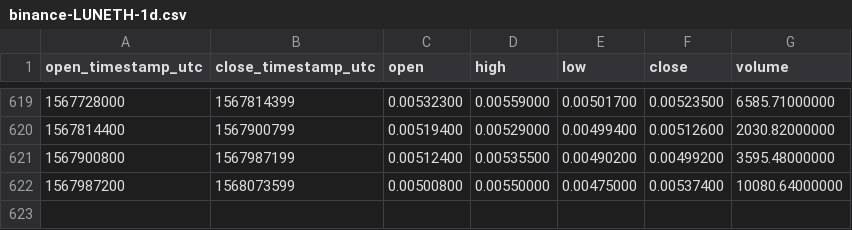
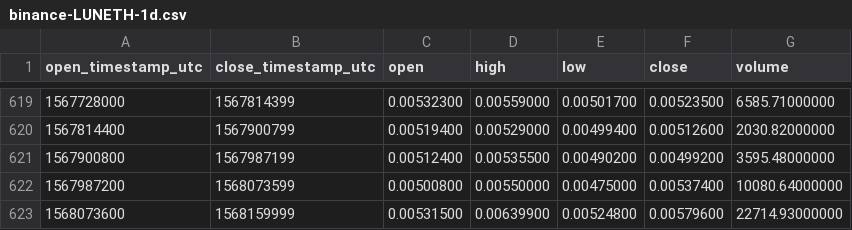
Before and after one commit to cryptobigbro/binance-LUNETH, a CSV file: binance-LUNETH-1d.csv, drawn as a sheet; only a part is shown, gaps mark what is left out.

Commit message:
Update OHLCV data.

```diff
--- a/binance-LUNETH-1d.csv
+++ b/binance-LUNETH-1d.csv
@@ -622 +622,2 @@ open_timestamp_utc,close_timestamp_utc,open,high,low,close,volume
 1567987200,1568073599,0.00500800,0.00550000,0.00475000,0.00537400,10080.64000000
+1568073600,1568159999,0.00531500,0.00639900,0.00524800,0.00579600,22714.93000000
```
Also changed, not shown: 1 other file.
